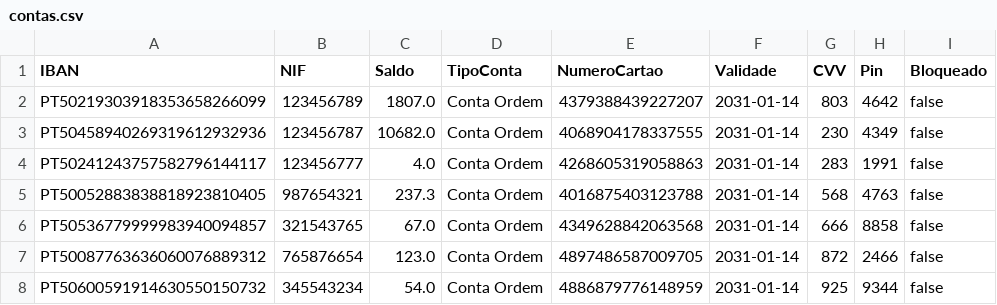
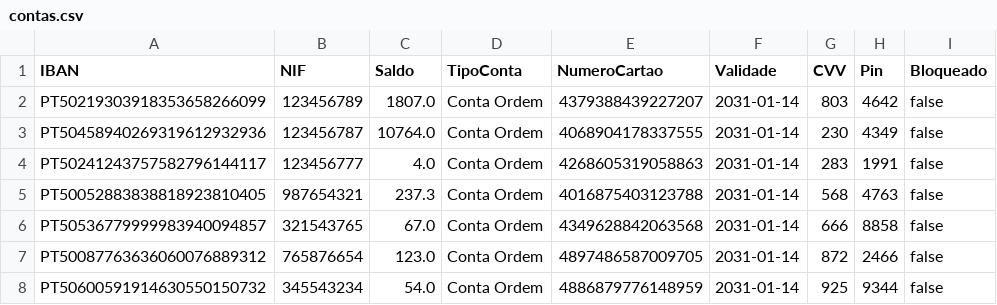
Before and after one commit to DiogoCastanho/Banking_System, a CSV file: contas.csv, drawn as a sheet.

```diff
--- a/contas.csv
+++ b/contas.csv
@@ -2,3 +2,3 @@ IBAN,NIF,Saldo,TipoConta,NumeroCartao,Validade,CVV,Pin,Bloqueado
 PT50219303918353658266099,123456789,1807.0,Conta Ordem,4379388439227207,2031-01-14,803,4642,false
-PT50458940269319612932936,123456787,10682.0,Conta Ordem,4068904178337555,2031-01-14,230,4349,false
+PT50458940269319612932936,123456787,10764.0,Conta Ordem,4068904178337555,2031-01-14,230,4349,false
 PT50241243757582796144117,123456777,4.0,Conta Ordem,4268605319058863,2031-01-14,283,1991,false
```
Also changed, not shown: movimentos.csv, 1 other file.
